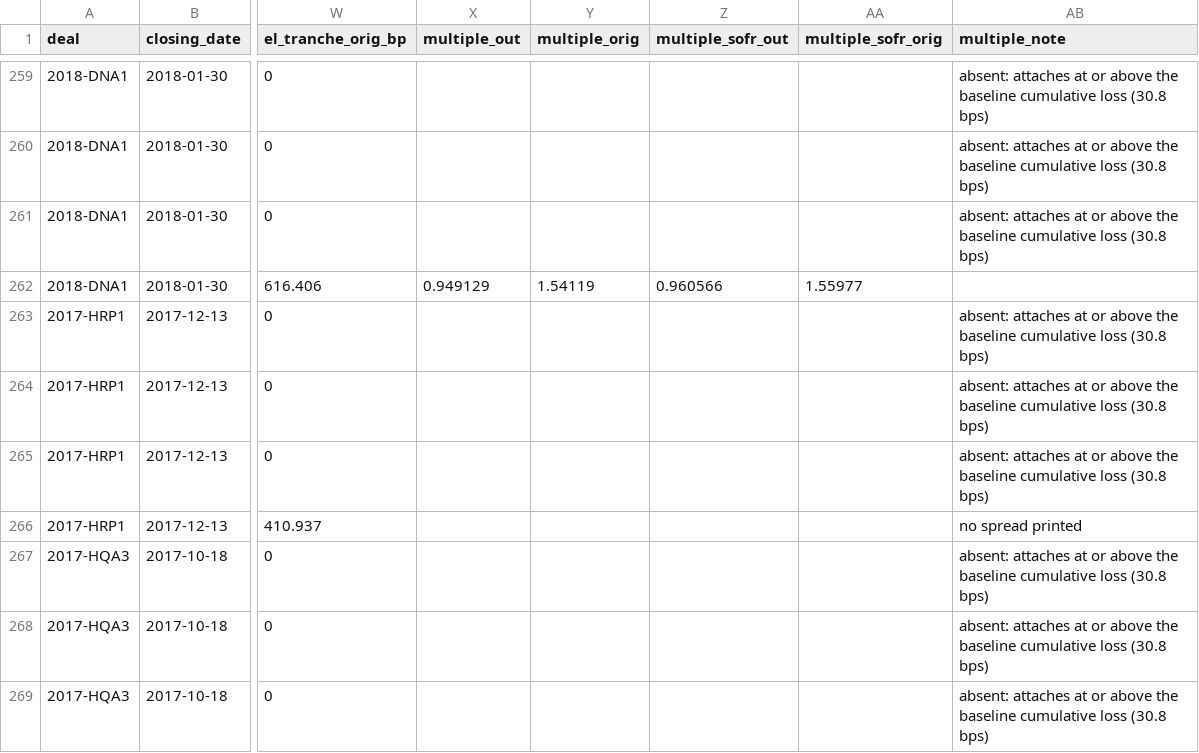
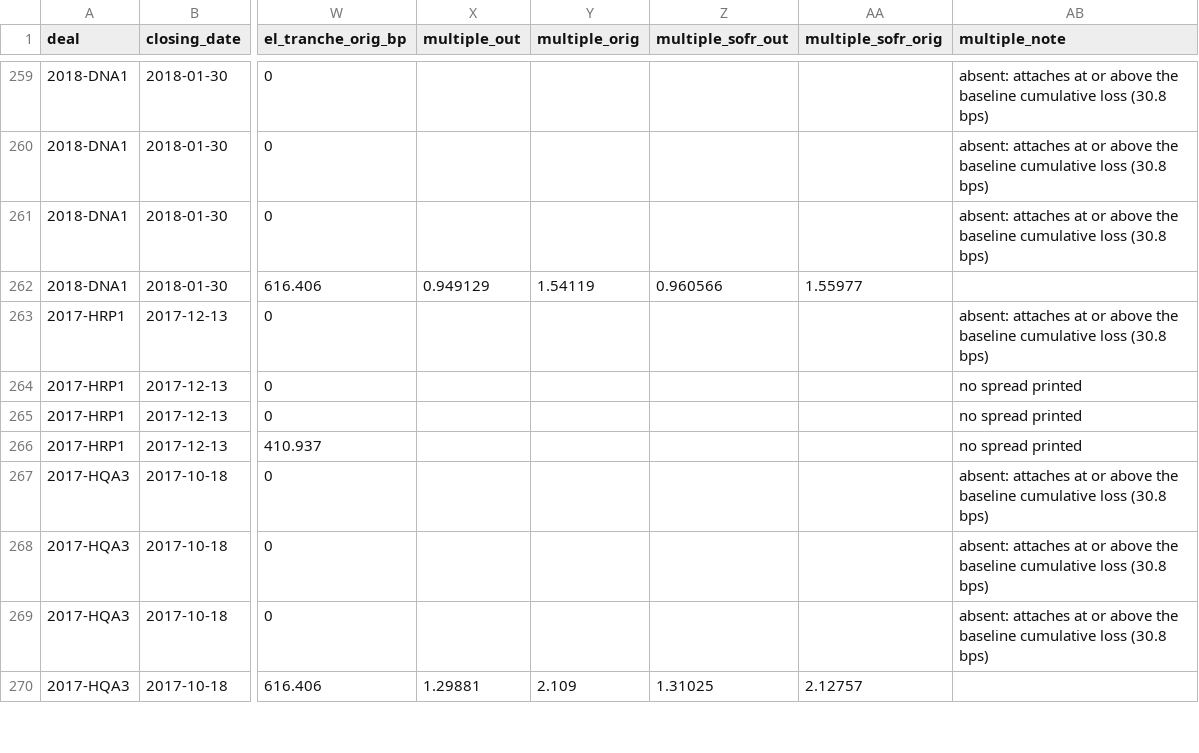
Before and after one commit to eleonorabjornberg/household-debt-risk, a CSV file: research/b2_crt_pricing/stacr_2017_tranches.csv, drawn as a sheet; only a part is shown, gaps mark what is left out; the shorter side is filled out with more unchanged rows; the diff names each change by its address in the sheet, - before the commit and + after, or states it on an @@ line.

```diff
--- a/research/b2_crt_pricing/stacr_2017_tranches.csv
+++ b/research/b2_crt_pricing/stacr_2017_tranches.csv
-AB264:AB265 (multiple_note): absent: attaches at or above the baseline cumulative loss (30.8 bps)
+AB264:AB265 (multiple_note): no spread printed
```
Also changed, not shown: research/b2_crt_pricing/stacr_2017_by_year_class.csv, 8 other files.
